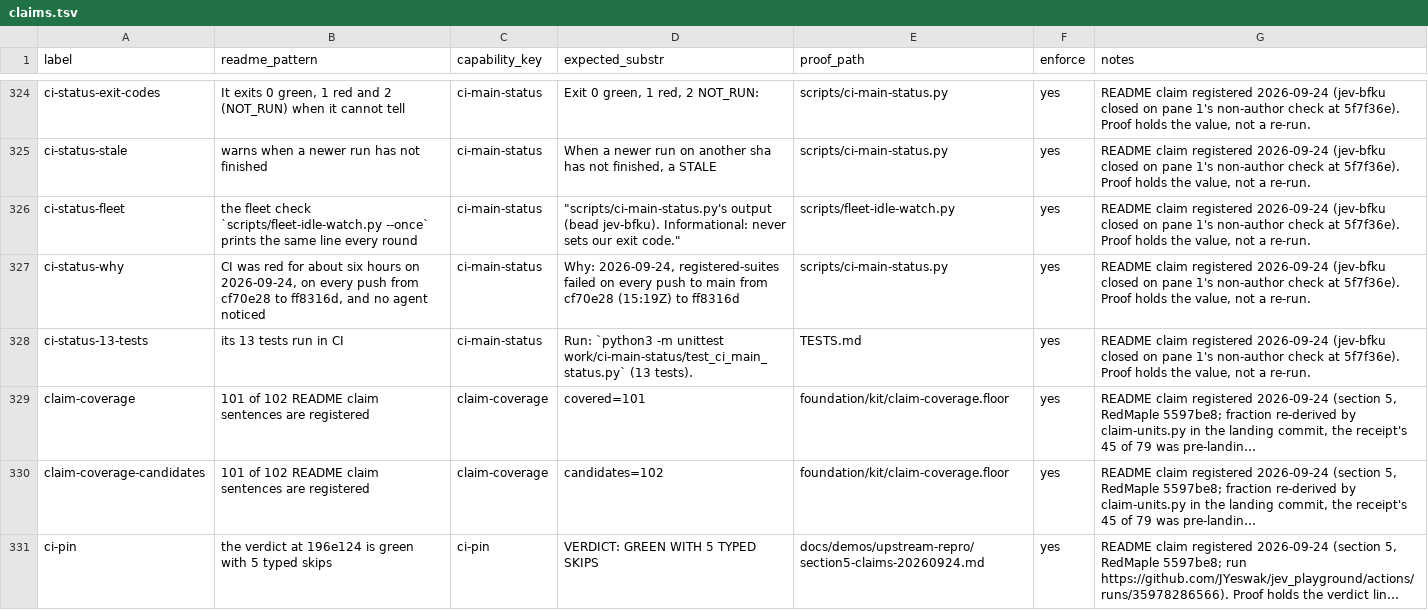
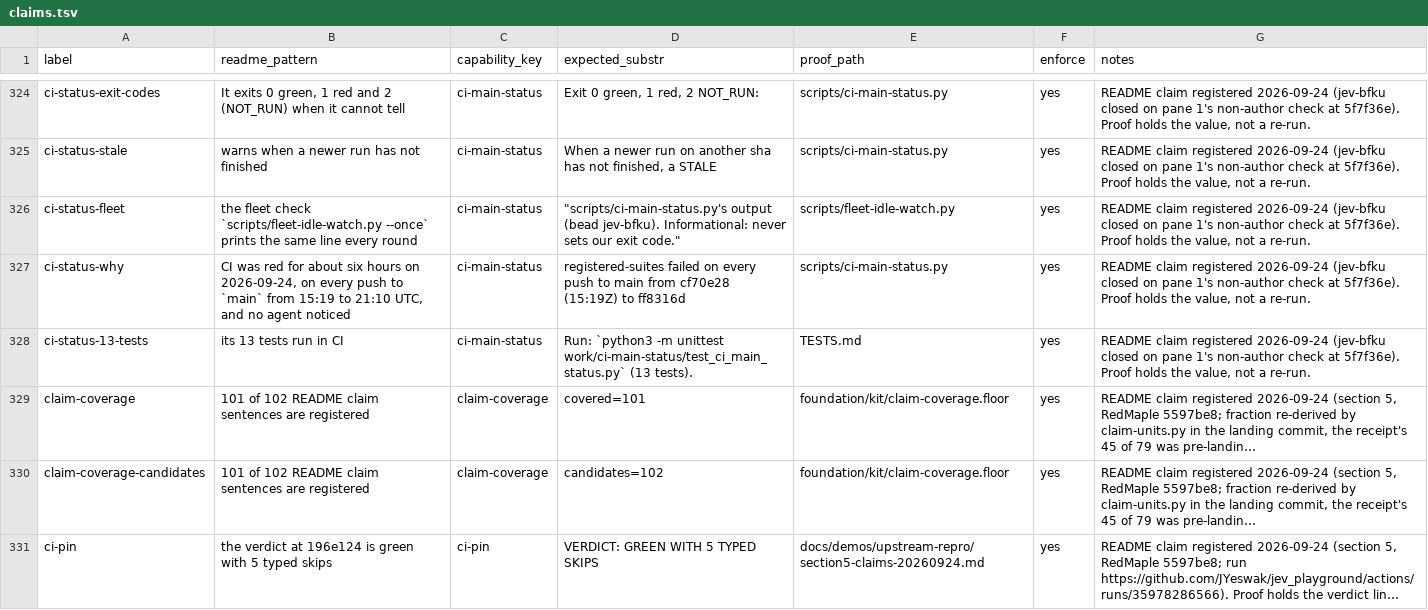
Before and after one commit to JYeswak/jev_playground, a TSV file: foundation/kit/claims.tsv, drawn as a sheet; only a part is shown, gaps mark what is left out; long unchanged cells end in ….

Commit message:
[oracle] README: ci-main-status sentence names the red window by time (15:19 to 21:10 UTC) instead of two bare shas, which readme-gate W8 refuses in prose; 637d891 was committed with readme-gate red; ci-status-why row re-pointed

```diff
--- a/foundation/kit/claims.tsv
+++ b/foundation/kit/claims.tsv
@@ -326,3 +326,3 @@ ci-status-stale	warns when a newer run has not finished	ci-main-status	When a ne
 ci-status-fleet	the fleet check `scripts/fleet-idle-watch.py --once` prints the same line every round	ci-main-status	"""scripts/ci-main-status.py's output (bead jev-bfku). Informational: never sets our exit code."""	scripts/fleet-idle-watch.py	yes	README claim registered 2026-09-24 (jev-bfku closed on pane 1's non-author check at 5f7f36e). Proof holds the value, not a re-run.
-ci-status-why	CI was red for about six hours on 2026-09-24, on every push from cf70e28 to ff8316d, and no agent noticed	ci-main-status	Why: 2026-09-24, registered-suites failed on every push to main from cf70e28 (15:19Z) to ff8316d	scripts/ci-main-status.py	yes	README claim registered 2026-09-24 (jev-bfku closed on pane 1's non-author check at 5f7f36e). Proof holds the value, not a re-run.
+ci-status-why	CI was red for about six hours on 2026-09-24, on every push to `main` from 15:19 to 21:10 UTC, and no agent noticed	ci-main-status	registered-suites failed on every push to main from cf70e28 (15:19Z) to ff8316d	scripts/ci-main-status.py	yes	README claim registered 2026-09-24 (jev-bfku closed on pane 1's non-author check at 5f7f36e). Proof holds the value, not a re-run.
 ci-status-13-tests	its 13 tests run in CI	ci-main-status	Run: `python3 -m unittest work/ci-main-status/test_ci_main_status.py` (13 tests).	TESTS.md	yes	README claim registered 2026-09-24 (jev-bfku closed on pane 1's non-author check at 5f7f36e). Proof holds the value, not a re-run.
```
Also changed, not shown: 1 other file.
